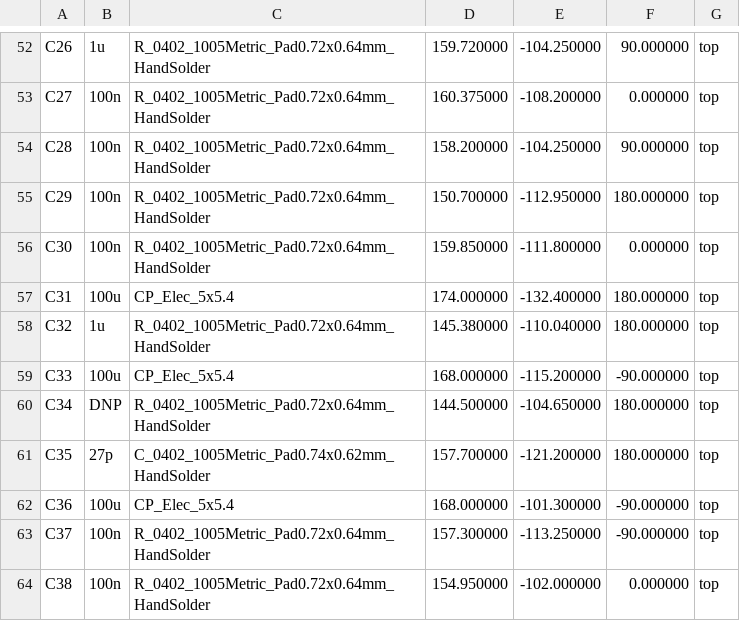
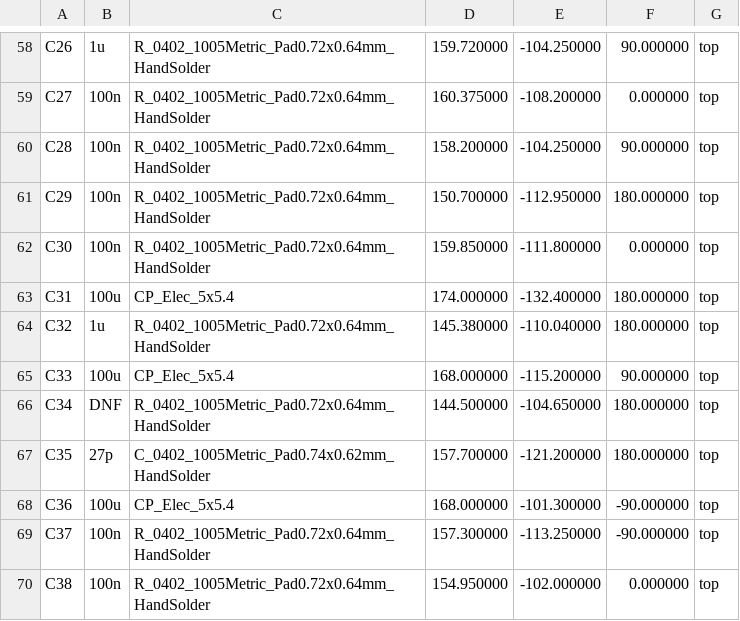
Before and after one commit to RNLgit/usb-xwitch, a CSV file: rel/cpl_v02/usb_xwitch-all-pos.csv, drawn as a sheet; only a part is shown, gaps mark what is left out; addresses are those after the commit; the diff covers the shown part only; the diff names each change by its address in the sheet, - before the commit and + after, or states it on an @@ line.

```diff
--- a/rel/cpl_v02/usb_xwitch-all-pos.csv
+++ b/rel/cpl_v02/usb_xwitch-all-pos.csv
-F65: -90.000000
+F65: 90.000000
-B66: DNP
+B66: DNF
```
Also changed, not shown: 11 added rows, 1 removed row and 3 edited cells elsewhere in this file, rel/bom_v02/usb_xwitch.csv, 16 other files.
